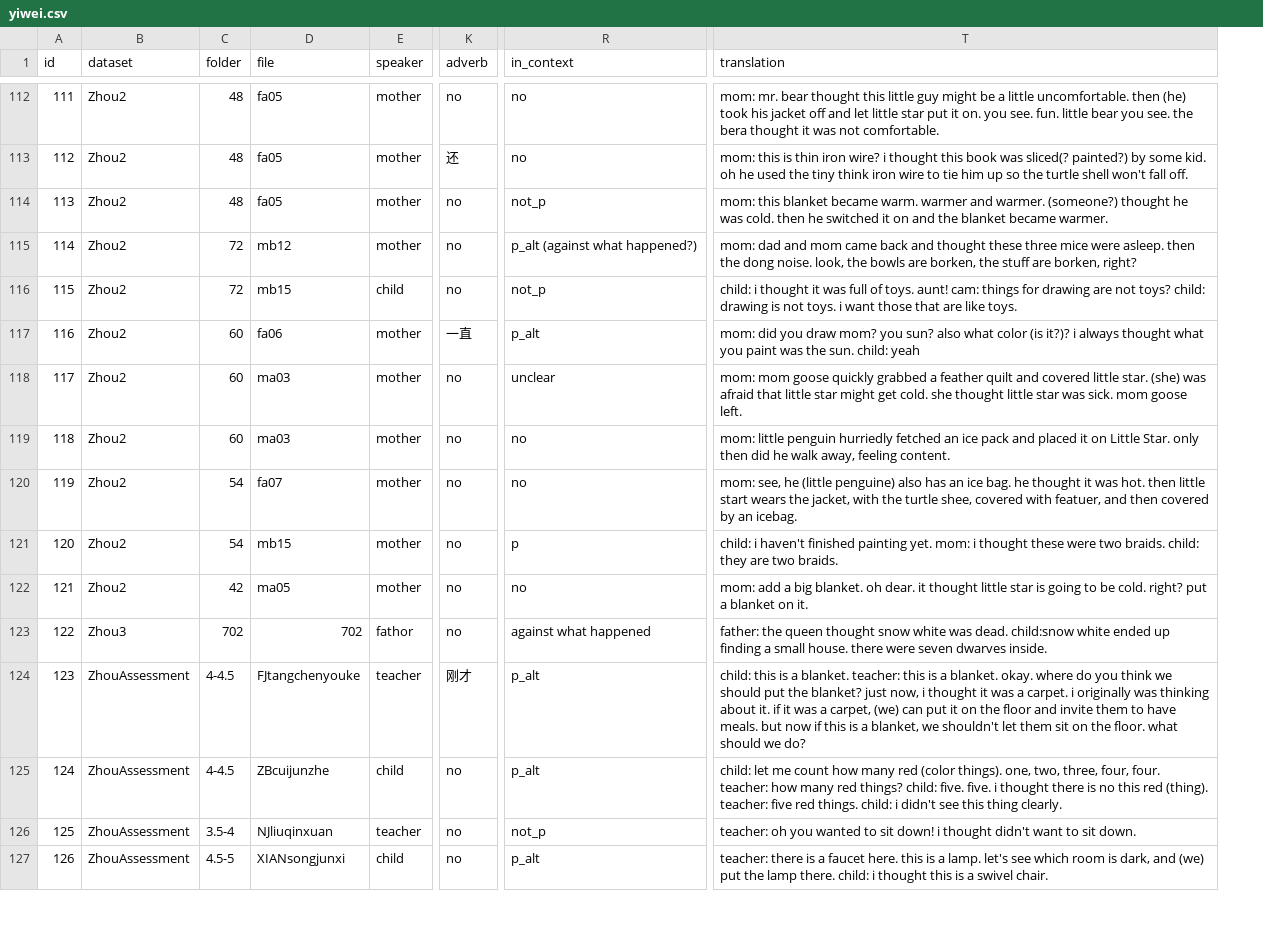
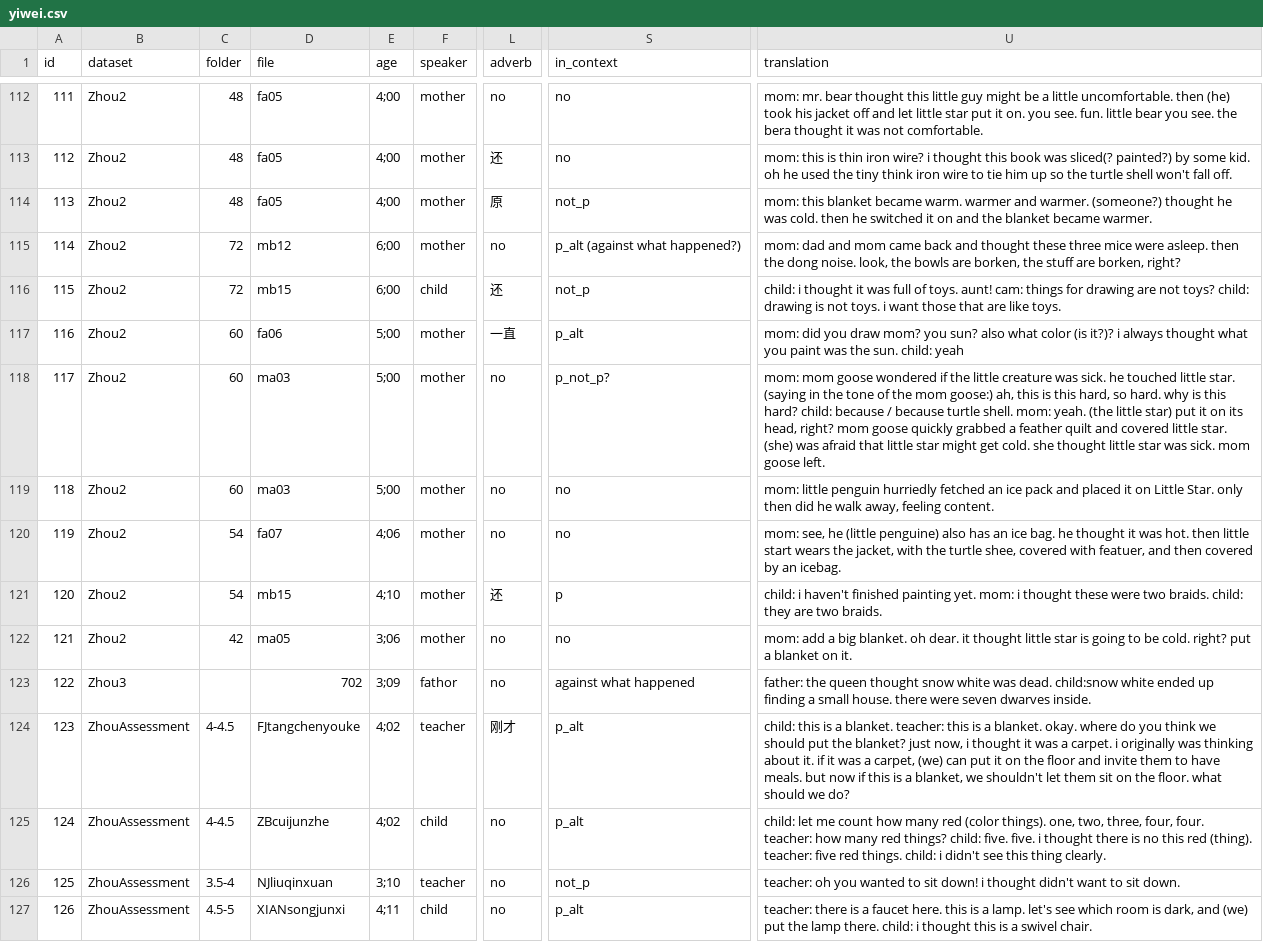
Before and after one commit to pennydy/yiwei, a CSV file: data/yiwei.csv, drawn as a sheet; only a part is shown, gaps mark what is left out; addresses are those after the commit; the diff covers the shown part only; the diff names each change by its address in the sheet, - before the commit and + after, or states it on an @@ line.

```diff
--- a/data/yiwei.csv
+++ b/data/yiwei.csv
+column E (age), rows 112-127: 4;00 | 4;00 | 4;00 | 6;00 | 6;00 | 5;00 | 5;00 | 5;00 | 4;06 | 4;10 | 3;06 | 3;09 | 4;02 | 4;02 | 3;10 | 4;11
-L114 (adverb): no
+L114 (adverb): 原
-L116 (adverb): no
+L116 (adverb): 还
-S118 (in_context): unclear
+S118 (in_context): p_not_p?
-U118 (translation): …mom goose quickly grabbed…
+U118 (translation): …mom goose wondered if the little creature was sick. he touched little star. (saying in the tone of the mom goose:) ah, this is this hard, so hard. why is this hard? child: because / because turtle shell. mom: yeah. (the little star) put it on its head, right? mom goose quickly grabbed…
-L121 (adverb): no
+L121 (adverb): 还
-C123 (folder): 702
+C123 (folder): (empty)
```
Also changed, not shown: 63 edited cells elsewhere in this file, 11 other files.
